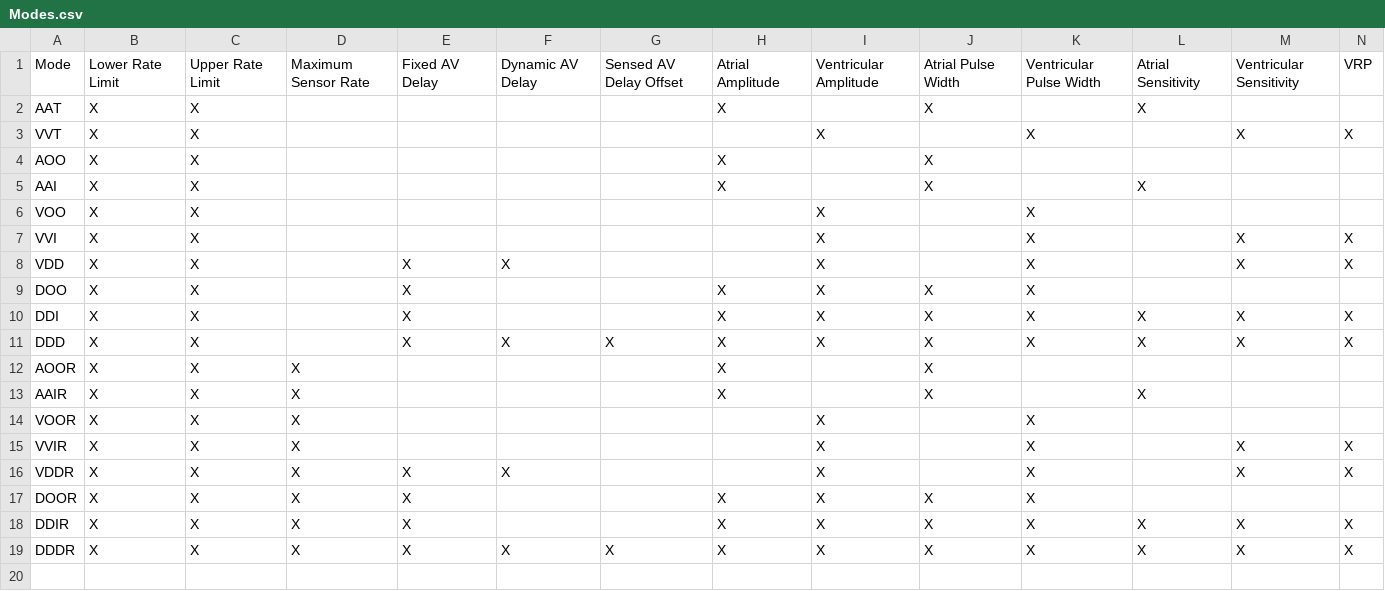
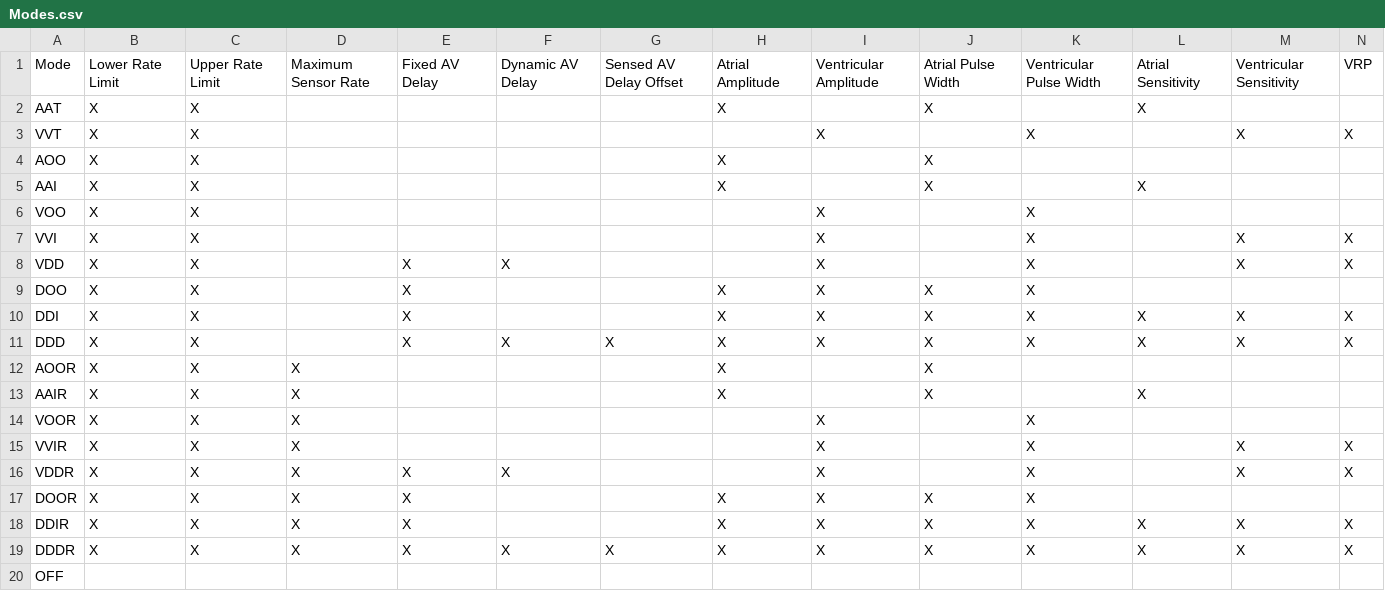
Before and after one commit to brichi15/3K04-pacemaker, a CSV file: Modes.csv, drawn as a sheet; only a part is shown; rows hold the shown columns only; the diff names each change by its address in the sheet, - before the commit and + after, or states it on an @@ line.

Commit message:
Changed 'connected' indicators to png icons, added load button, fixed 'OFF' mode
Requires PIL

```diff
--- a/Modes.csv
+++ b/Modes.csv
+row 20: OFF
```
Also changed, not shown: 6 other files.
